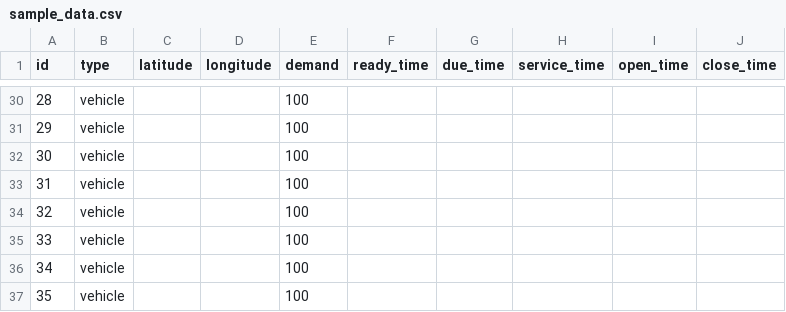
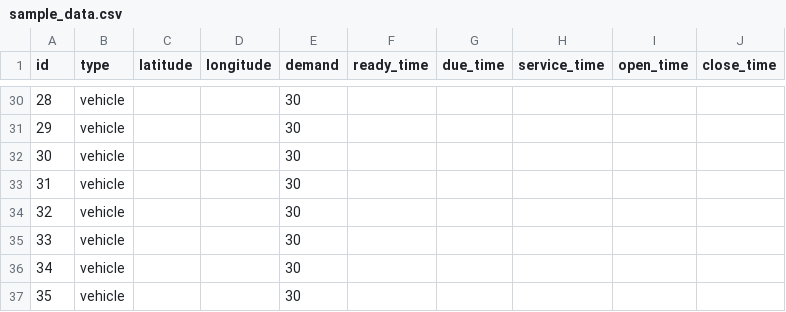
Before and after one commit to dhushyanth-h-m/VRP-Optimizer, a CSV file: data/sample_data.csv, drawn as a sheet; only a part is shown, gaps mark what is left out; the diff covers the shown part only.

```diff
--- a/data/sample_data.csv
+++ b/data/sample_data.csv
@@ -30,8 +30,8 @@ id,type,latitude,longitude,demand,ready_time,due_time,service_time,open_time,clo
-28,vehicle,,,100,,,,,
-29,vehicle,,,100,,,,,
-30,vehicle,,,100,,,,,
-31,vehicle,,,100,,,,,
-32,vehicle,,,100,,,,,
-33,vehicle,,,100,,,,,
-34,vehicle,,,100,,,,,
-35,vehicle,,,100,,,,,
+28,vehicle,,,30,,,,,
+29,vehicle,,,30,,,,,
+30,vehicle,,,30,,,,,
+31,vehicle,,,30,,,,,
+32,vehicle,,,30,,,,,
+33,vehicle,,,30,,,,,
+34,vehicle,,,30,,,,,
+35,vehicle,,,30,,,,
```
Also changed, not shown: 27 edited cells elsewhere in this file, 15 other files.
